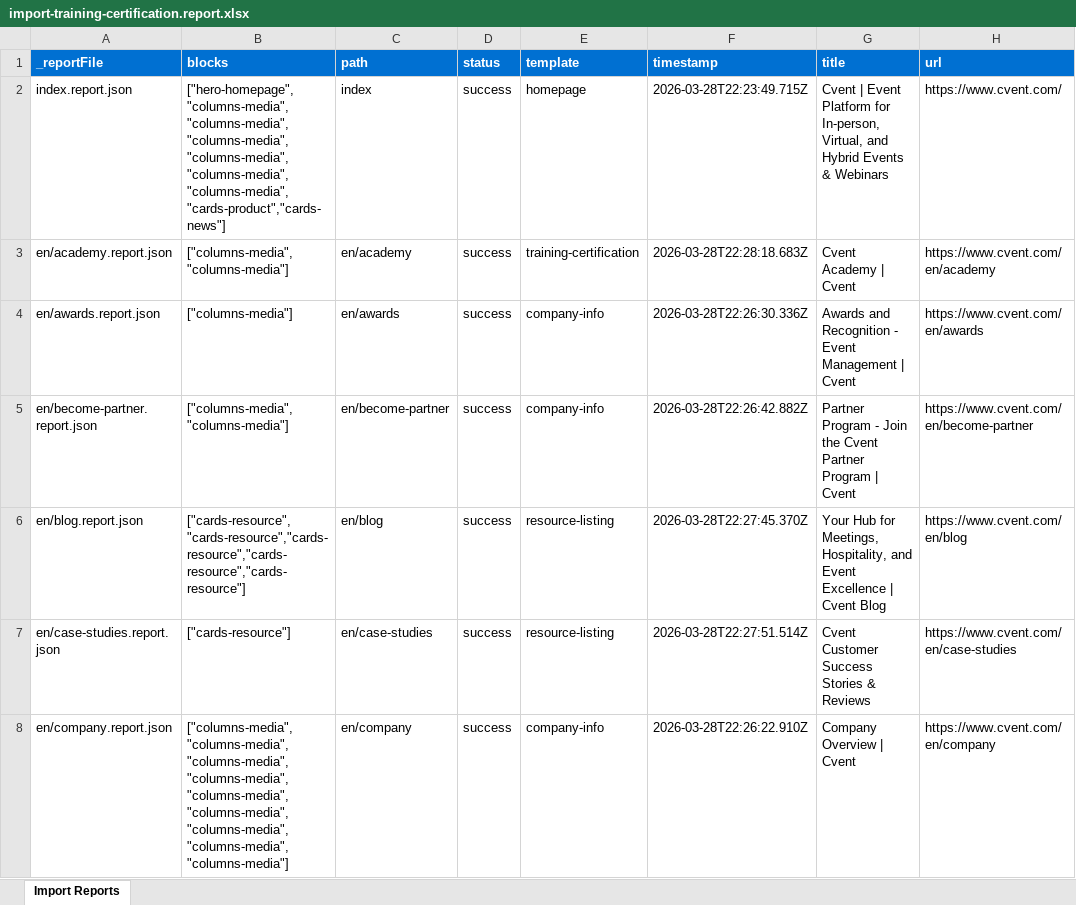
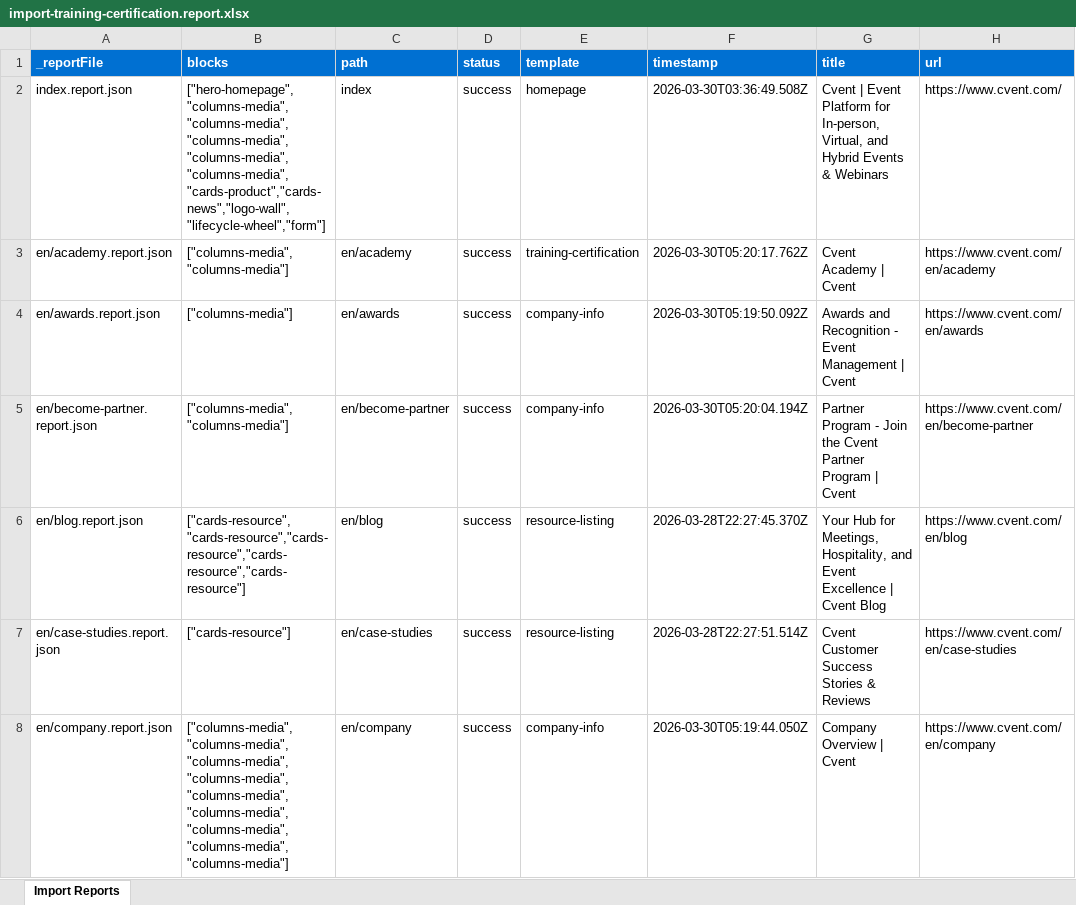
Before and after one commit to ajaniadobe/cvent-da-demo, an Excel workbook: tools/importer/reports/import-training-certification.report.xlsx, sheet Import Reports, drawn as a sheet; only a part is shown; values as stored, in another font and other column widths than the file's, no borders; the diff covers the shown part only; the diff names each change by its address in the sheet, - before the commit and + after, or states it on an @@ line.

```diff
--- a/tools/importer/reports/import-training-certification.report.xlsx (sheet Import Reports)
+++ b/tools/importer/reports/import-training-certification.report.xlsx (sheet Import Reports)
-B2 (blocks): ["hero-homepage","columns-media","columns-media","columns-media","columns-media","columns-media","columns-media","cards-product","cards-news"]
+B2 (blocks): ["hero-homepage","columns-media","columns-media","columns-media","columns-media","columns-media","cards-product","cards-news","logo-wall","lifecycle-wheel","form"]
-F2 (timestamp): 2026-03-28T22:23:49.715Z
+F2 (timestamp): 2026-03-30T03:36:49.508Z
-F3 (timestamp): 2026-03-28T22:28:18.683Z
+F3 (timestamp): 2026-03-30T05:20:17.762Z
-F4 (timestamp): 2026-03-28T22:26:30.336Z
+F4 (timestamp): 2026-03-30T05:19:50.092Z
-F5 (timestamp): 2026-03-28T22:26:42.882Z
+F5 (timestamp): 2026-03-30T05:20:04.194Z
-F8 (timestamp): 2026-03-28T22:26:22.910Z
+F8 (timestamp): 2026-03-30T05:19:44.050Z
```
Also changed, not shown: 5 added rows and 31 edited cells elsewhere in this sheet, tools/importer/reports/import-company-info.report.xlsx, tools/importer/reports/import-product-feature.report.xlsx, 55 other files.
